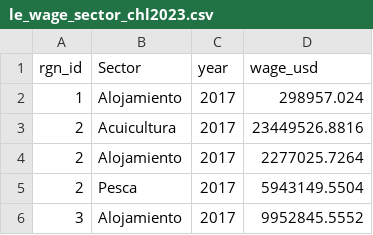
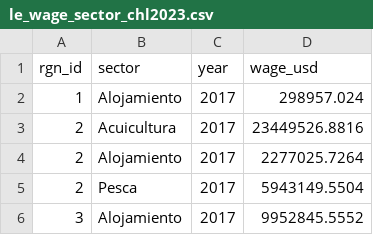
Before and after one commit to idsochile/chl, a CSV file: comunas/layers/le_wage_sector_chl2023.csv, drawn as a sheet; only a part is shown; the diff names each change by its address in the sheet, - before the commit and + after, or states it on an @@ line.

```diff
--- a/comunas/layers/le_wage_sector_chl2023.csv
+++ b/comunas/layers/le_wage_sector_chl2023.csv
-B1: Sector
+B1: sector
```
Also changed, not shown: comunas/layers/ao_scores_chl2023.csv, comunas/layers/cs_habitat_pref_chl2023.csv, 13 other files.
